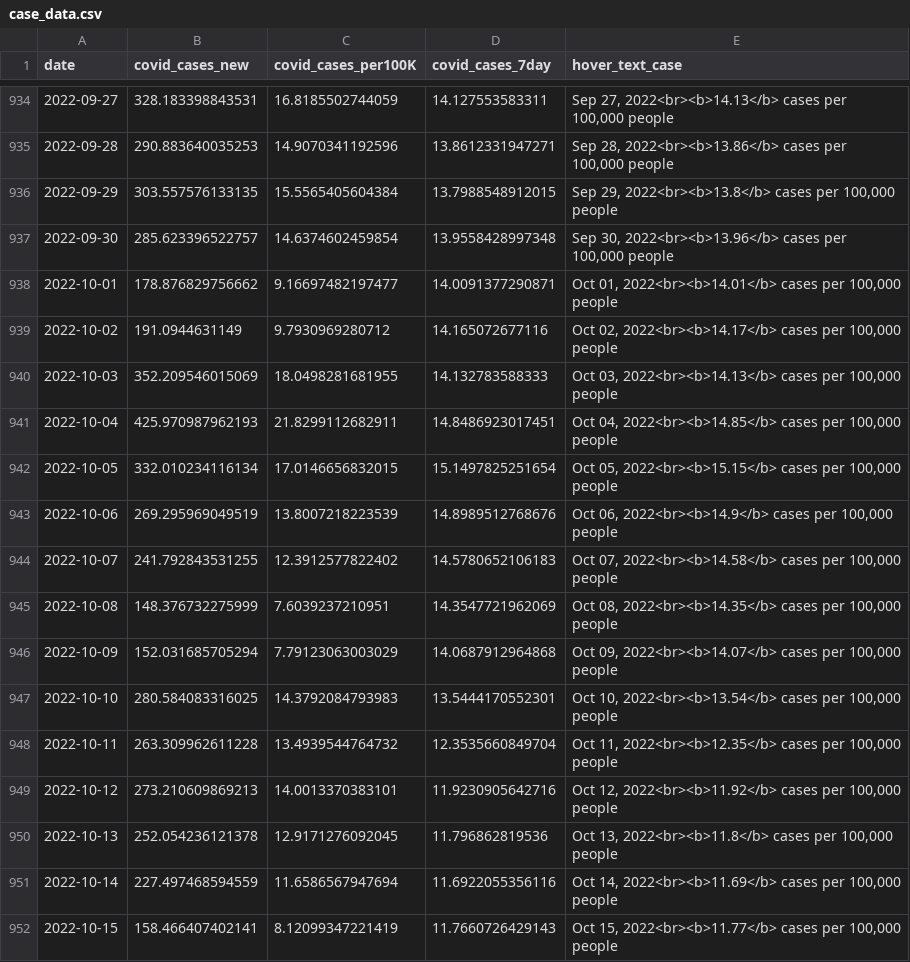
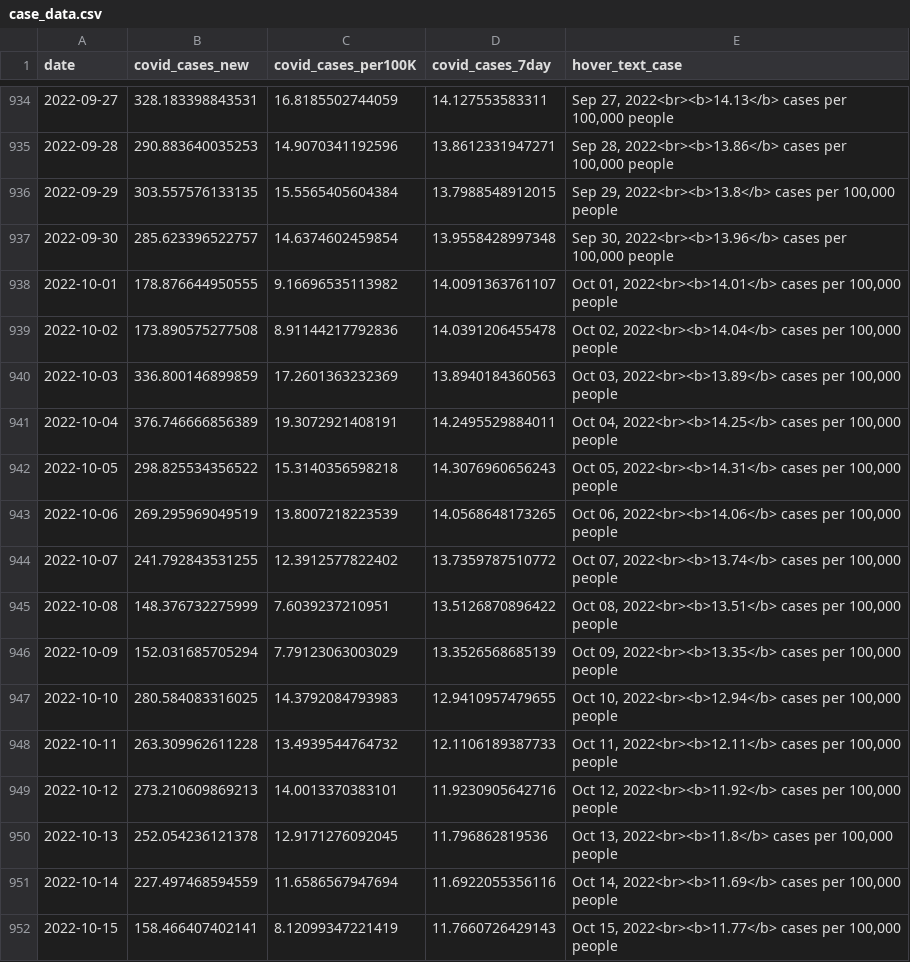
Before and after one commit to Metropolitan-Council/covid-poops, a CSV file: data/case_data.csv, drawn as a sheet; only a part is shown, gaps mark what is left out; the diff covers the shown part only.

```diff
--- a/data/case_data.csv
+++ b/data/case_data.csv
@@ -937,13 +937,13 @@
 2022-09-30,285.623396522757,14.6374602459854,13.9558428997348,"Sep 30, 2022<br><b>13.96</b> cases per 100,000 people"
-2022-10-01,178.876829756662,9.16697482197477,14.0091377290871,"Oct 01, 2022<br><b>14.01</b> cases per 100,000 people"
-2022-10-02,191.0944631149,9.7930969280712,14.165072677116,"Oct 02, 2022<br><b>14.17</b> cases per 100,000 people"
-2022-10-03,352.209546015069,18.0498281681955,14.132783588333,"Oct 03, 2022<br><b>14.13</b> cases per 100,000 people"
-2022-10-04,425.970987962193,21.8299112682911,14.8486923017451,"Oct 04, 2022<br><b>14.85</b> cases per 100,000 people"
-2022-10-05,332.010234116134,17.0146656832015,15.1497825251654,"Oct 05, 2022<br><b>15.15</b> cases per 100,000 people"
-2022-10-06,269.295969049519,13.8007218223539,14.8989512768676,"Oct 06, 2022<br><b>14.9</b> cases per 100,000 people"
-2022-10-07,241.792843531255,12.3912577822402,14.5780652106183,"Oct 07, 2022<br><b>14.58</b> cases per 100,000 people"
-2022-10-08,148.376732275999,7.6039237210951,14.3547721962069,"Oct 08, 2022<br><b>14.35</b> cases per 100,000 people"
-2022-10-09,152.031685705294,7.79123063003029,14.0687912964868,"Oct 09, 2022<br><b>14.07</b> cases per 100,000 people"
-2022-10-10,280.584083316025,14.3792084793983,13.5444170552301,"Oct 10, 2022<br><b>13.54</b> cases per 100,000 people"
-2022-10-11,263.309962611228,13.4939544764732,12.3535660849704,"Oct 11, 2022<br><b>12.35</b> cases per 100,000 people"
+2022-10-01,178.876644950555,9.16696535113982,14.0091363761107,"Oct 01, 2022<br><b>14.01</b> cases per 100,000 people"
+2022-10-02,173.890575277508,8.91144217792836,14.0391206455478,"Oct 02, 2022<br><b>14.04</b> cases per 100,000 people"
+2022-10-03,336.800146899859,17.2601363232369,13.8940184360563,"Oct 03, 2022<br><b>13.89</b> cases per 100,000 people"
+2022-10-04,376.746666856389,19.3072921408191,14.2495529884011,"Oct 04, 2022<br><b>14.25</b> cases per 100,000 people"
+2022-10-05,298.825534356522,15.3140356598218,14.3076960656243,"Oct 05, 2022<br><b>14.31</b> cases per 100,000 people"
+2022-10-06,269.295969049519,13.8007218223539,14.0568648173265,"Oct 06, 2022<br><b>14.06</b> cases per 100,000 people"
+2022-10-07,241.792843531255,12.3912577822402,13.7359787510772,"Oct 07, 2022<br><b>13.74</b> cases per 100,000 people"
+2022-10-08,148.376732275999,7.6039237210951,13.5126870896422,"Oct 08, 2022<br><b>13.51</b> cases per 100,000 people"
+2022-10-09,152.031685705294,7.79123063003029,13.3526568685139,"Oct 09, 2022<br><b>13.35</b> cases per 100,000 people"
+2022-10-10,280.584083316025,14.3792084793983,12.9410957479655,"Oct 10, 2022<br><b>12.94</b> cases per 100,000 people"
+2022-10-11,263.309962611228,13.4939544764732,12.1106189387733,"Oct 11, 2022<br><b>12.11</b> cases per 100,000 people"
 2022-10-12,273.210609869213,14.0013370383101,11.9230905642716,"Oct 12, 2022<br><b>11.92</b> cases per 100,000 people"
```
Also changed, not shown: 7 added rows and 94 edited cells elsewhere in this file, data/clean_load_data.csv, metc-wastewater-covid-monitor/data/case_data.csv, 27 other files.
